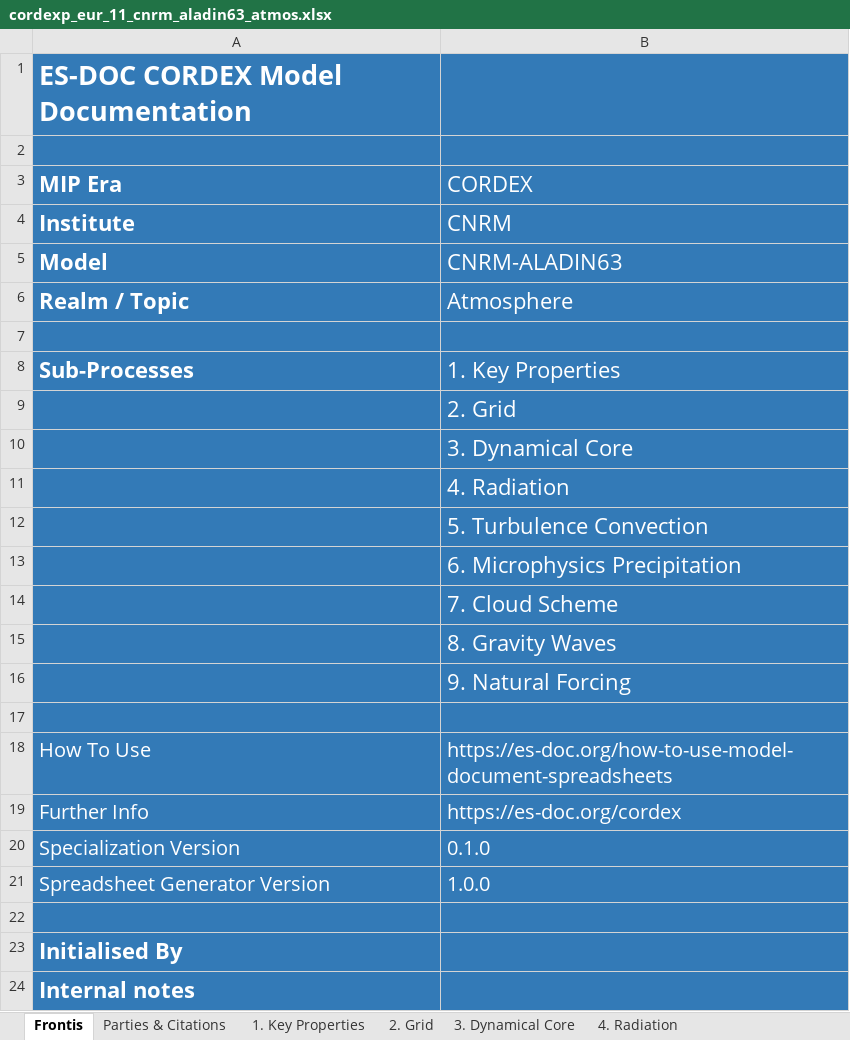
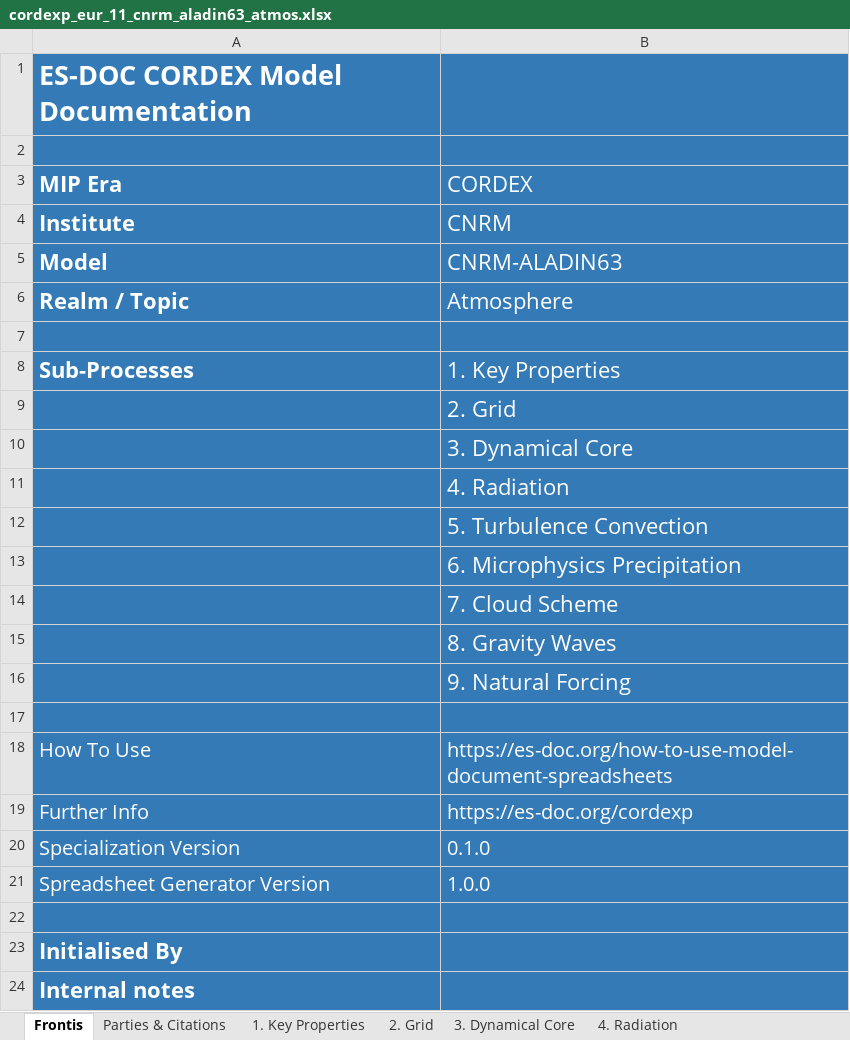
Before and after one commit to ES-DOC-INSTITUTIONAL/cnrm, an Excel workbook: cordexp/models/cnrm-aladin63/cordexp_eur_11_cnrm_aladin63_atmos.xlsx, sheet Frontis, drawn as a sheet; values as stored, in another font and other column widths than the file's, no borders; the diff names each change by its address in the sheet, - before the commit and + after, or states it on an @@ line.

```diff
--- a/cordexp/models/cnrm-aladin63/cordexp_eur_11_cnrm_aladin63_atmos.xlsx (sheet Frontis)
+++ b/cordexp/models/cnrm-aladin63/cordexp_eur_11_cnrm_aladin63_atmos.xlsx (sheet Frontis)
-B19 (CORDEX): https://es-doc.org/cordex
+B19 (CORDEX): https://es-doc.org/cordexp
```
Also changed, not shown: cordexp/models/cnrm-aladin63/cordexp_eur_11_cnrm_aladin63_toplevel.xlsx, 2 other files.
